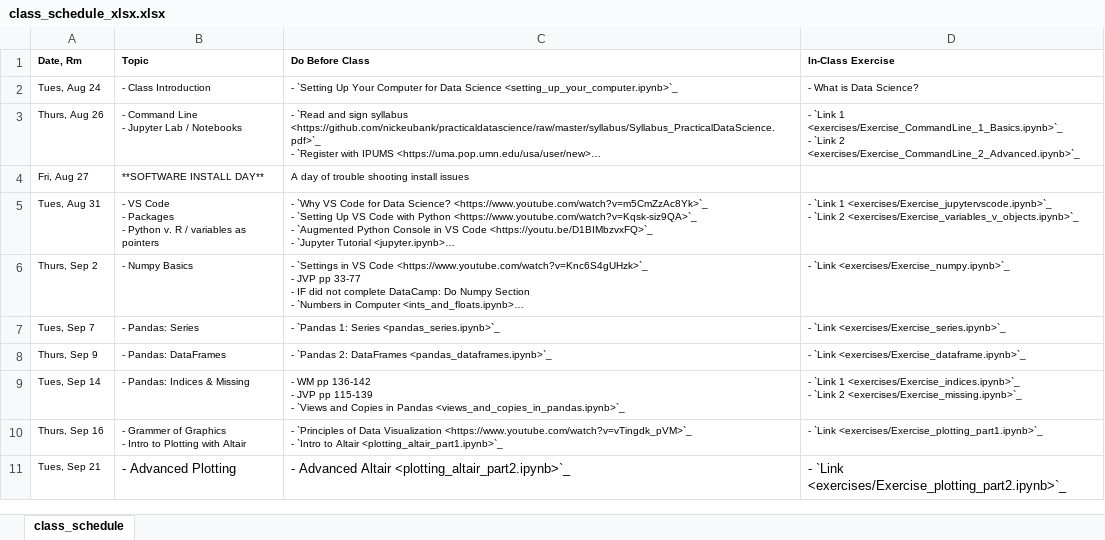
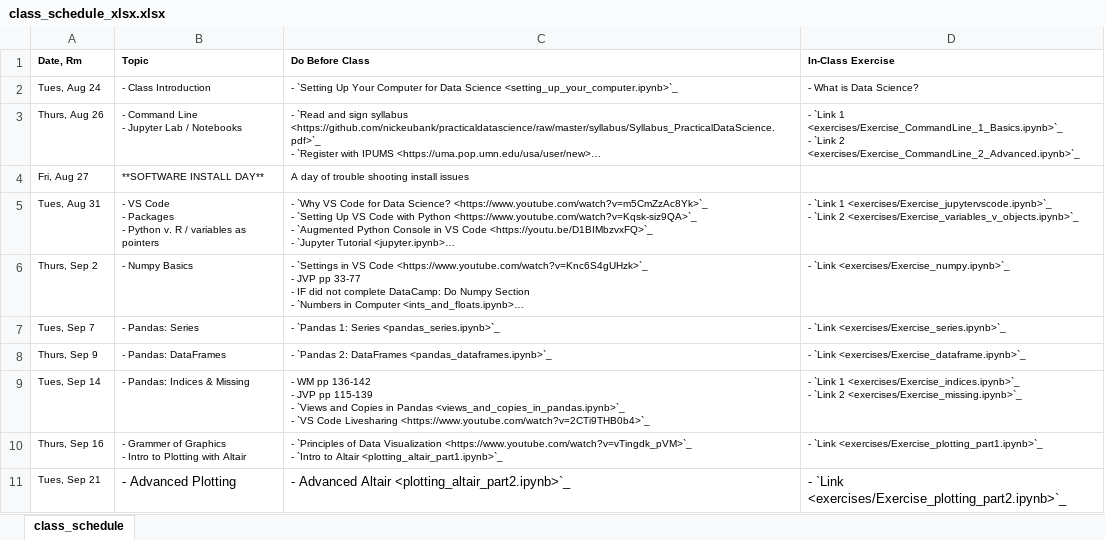
Before and after one commit to nickeubank/practicaldatascience_class, an Excel workbook: source/class_schedule_xlsx.xlsx, sheet class_schedule, drawn as a sheet; only a part is shown; long unchanged cells end in …; values as stored, in another font and other column widths than the file's, no borders; ↵ is a line break in a cell; the diff names each change by its address in the sheet, - before the commit and + after, or states it on an @@ line.

```diff
--- a/source/class_schedule_xlsx.xlsx (sheet class_schedule)
+++ b/source/class_schedule_xlsx.xlsx (sheet class_schedule)
-C9 (Do Before Class): …Pandas <views_and_copies_in_pandas.ipynb>`_
+C9 (Do Before Class): …Pandas <views_and_copies_in_pandas.ipynb>`_ ↵ - `VS Code Livesharing <https://www.youtube.com/watch?v=2CTi9THB0b4>`_
```
Also changed, not shown: 13 other files.
